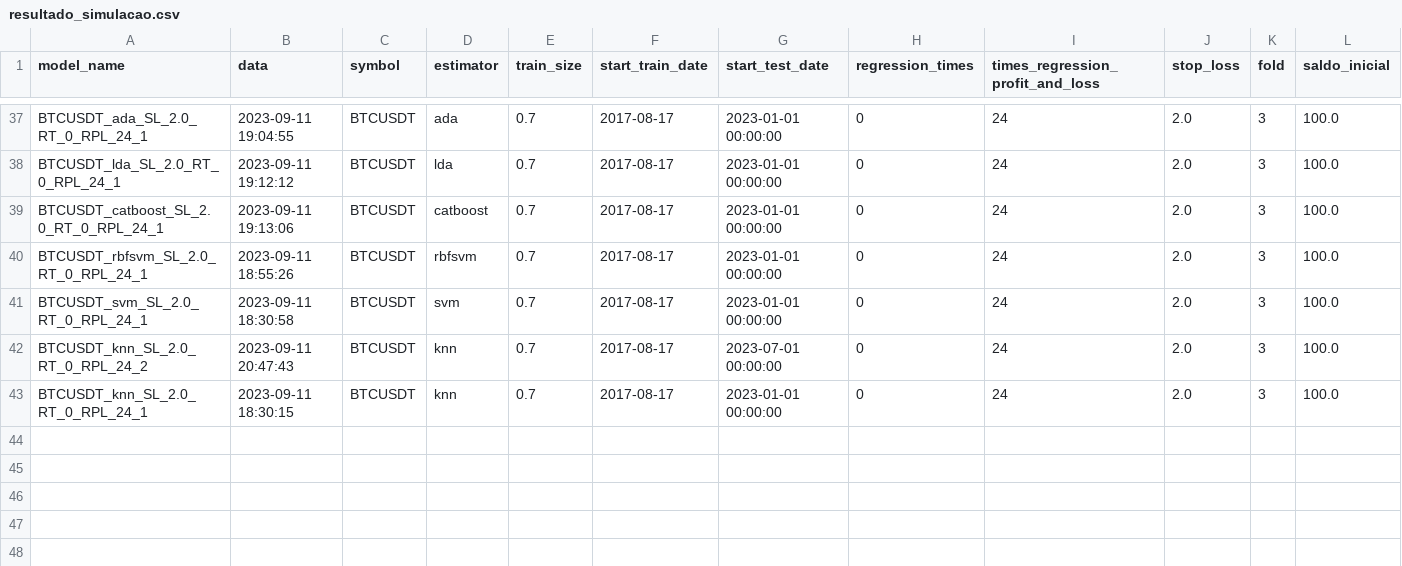
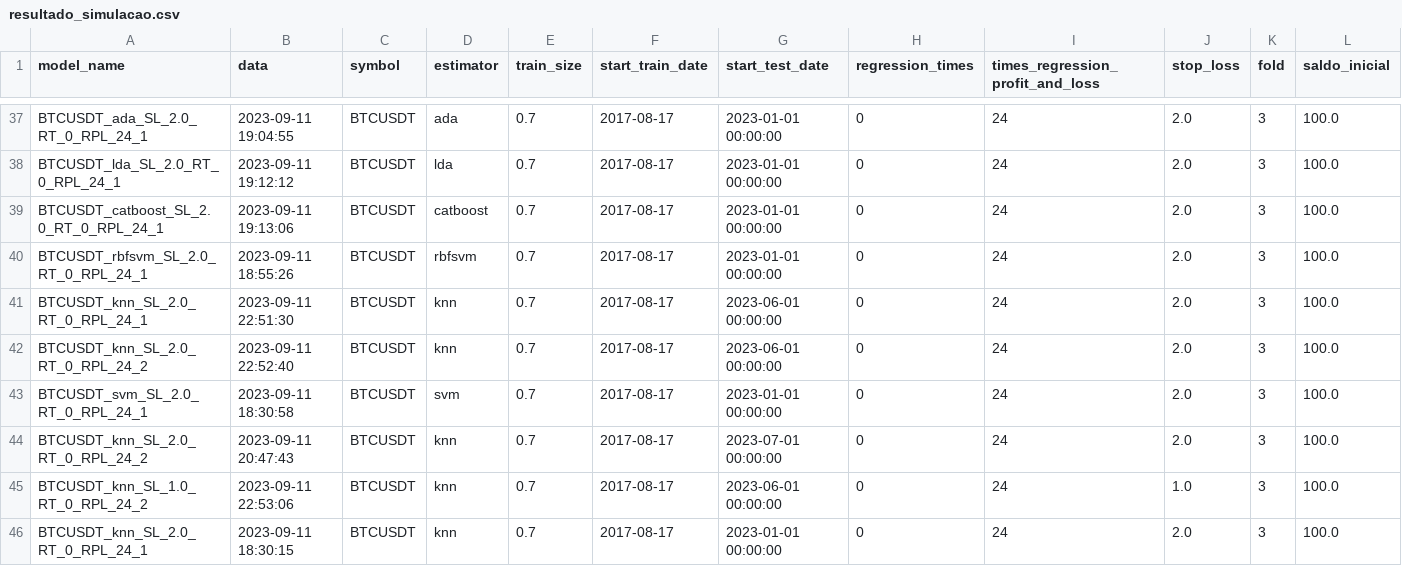
Before and after one commit to marmibv/mg_crypto_trader, a CSV file: resultado_simulacao.csv, drawn as a sheet; only a part is shown, gaps mark what is left out; rows hold the shown columns only; the diff covers the shown part only; the diff names each change by its address in the sheet, - before the commit and + after, or states it on an @@ line.

```diff
--- a/resultado_simulacao.csv
+++ b/resultado_simulacao.csv
+row 41: BTCUSDT_knn_SL_2.0_RT_0_RPL_24_1 | 2023-09-11 22:51:30 | BTCUSDT | knn | 0.7 | 2017-08-17 | 2023-06-01 00:00:00 | 0 | 24 | 2.0 | 3 | 100.0
+row 42: BTCUSDT_knn_SL_2.0_RT_0_RPL_24_2 | 2023-09-11 22:52:40 | BTCUSDT | knn | 0.7 | 2017-08-17 | 2023-06-01 00:00:00 | 0 | 24 | 2.0 | 3 | 100.0
+row 45: BTCUSDT_knn_SL_1.0_RT_0_RPL_24_2 | 2023-09-11 22:53:06 | BTCUSDT | knn | 0.7 | 2017-08-17 | 2023-06-01 00:00:00 | 0 | 24 | 1.0 | 3 | 100.0
```
Also changed, not shown: 22 moved rows elsewhere in this file, 2 other files.
